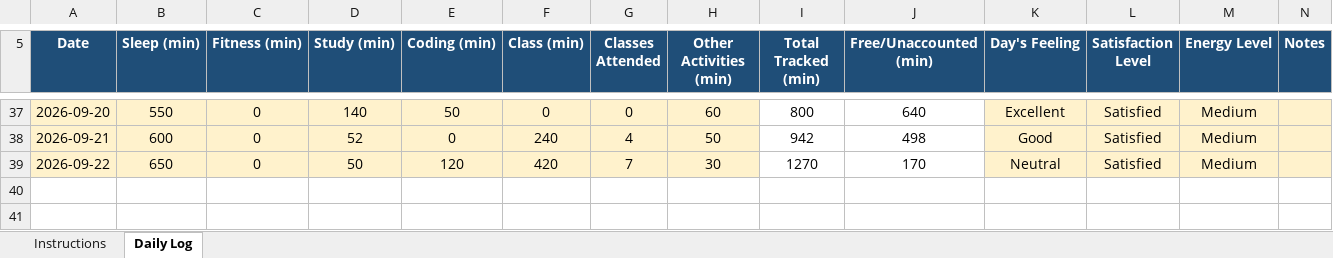
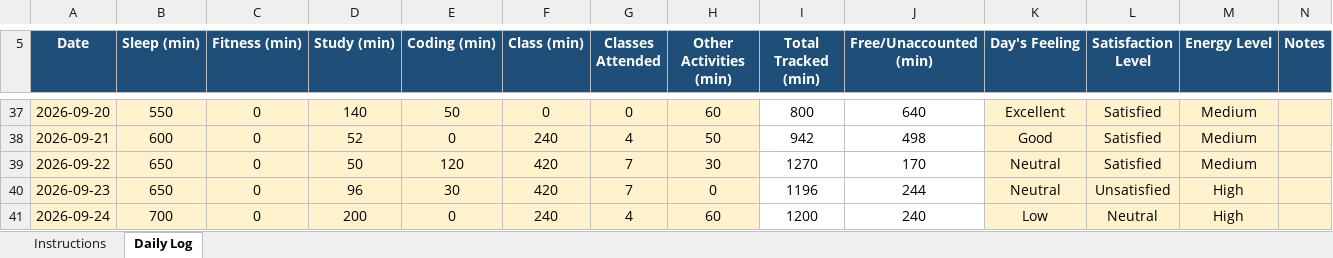
Before and after one commit to akshat0052/CAP776, an Excel workbook: 12622743.xlsx, sheet Daily Log, drawn as a sheet; only a part is shown, gaps mark what is left out; values as stored, in another font and other column widths than the file's, no borders; conditional formats not drawn; the diff names each change by its address in the sheet, - before the commit and + after, or states it on an @@ line.

Commit message:
Update Excel file

```diff
--- a/12622743.xlsx (sheet Daily Log)
+++ b/12622743.xlsx (sheet Daily Log)
+row 40: 2026-09-23 | 650 | 0 | 96 | 30 | 420 | 7 | 0 | 1196 | 244 | Neutral | Unsatisfied | High
+row 41: 2026-09-24 | 700 | 0 | 200 | 0 | 240 | 4 | 60 | 1200 | 240 | Low | Neutral | High
```
